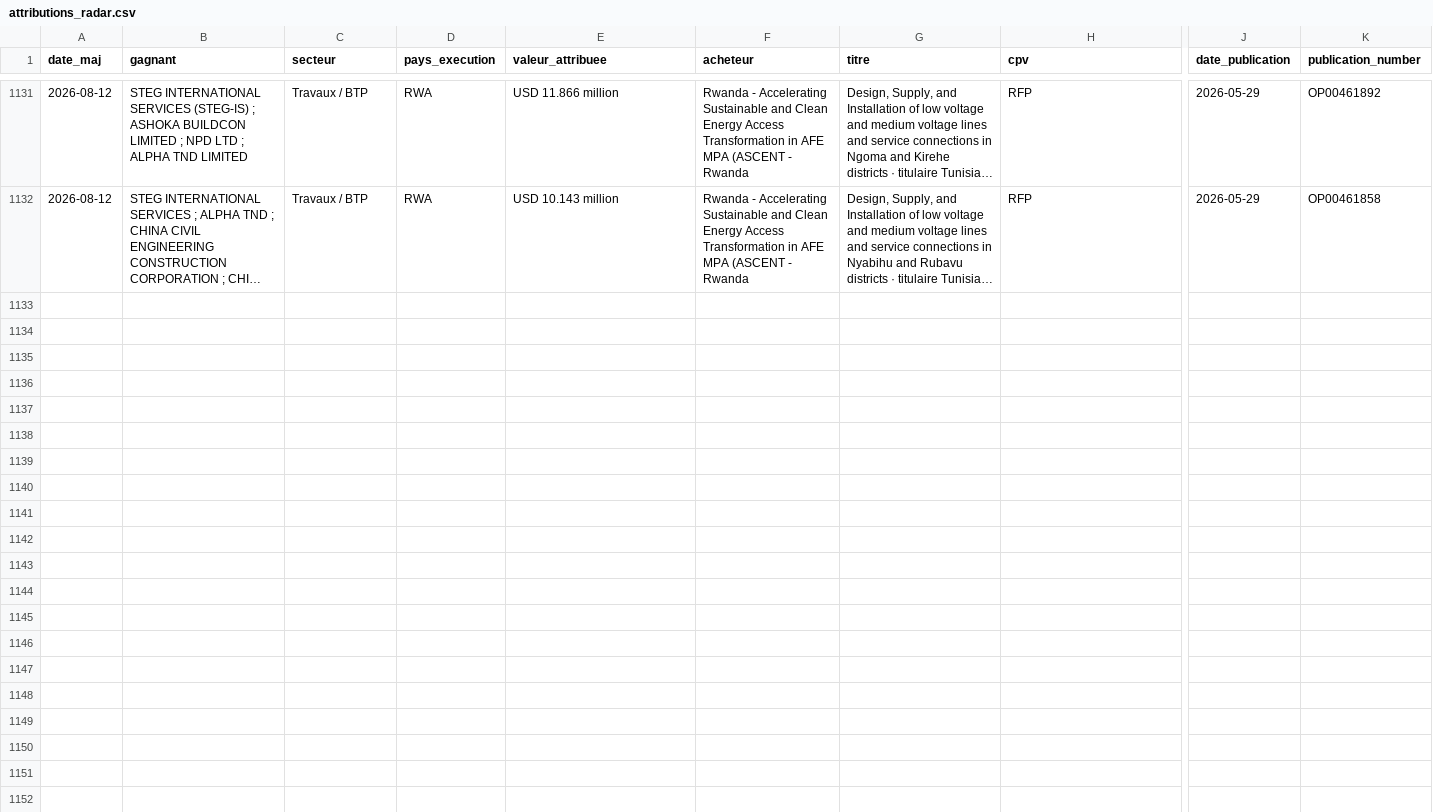
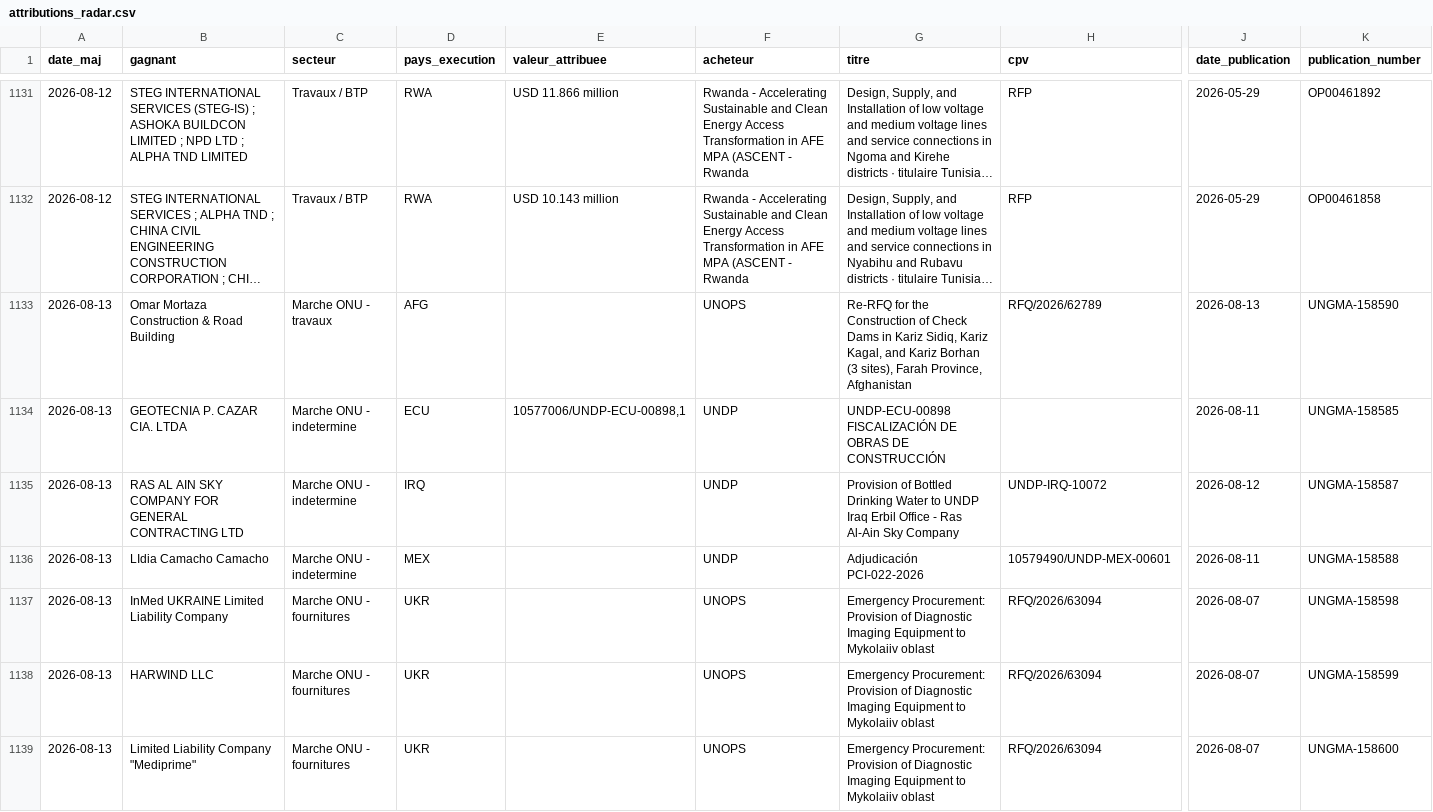
Before and after one commit to mayeulpeltier-pixel/radar-amarante, a CSV file: backups/attributions_radar.csv, drawn as a sheet; only a part is shown, gaps mark what is left out; long unchanged cells end in …; rows hold the shown columns only; the diff covers the shown part only; the diff names each change by its address in the sheet, - before the commit and + after, or states it on an @@ line.

```diff
--- a/backups/attributions_radar.csv
+++ b/backups/attributions_radar.csv
+row 1133: 2026-08-13 | Omar Mortaza Construction & Road Building | Marche ONU - travaux | AFG |  | UNOPS | Re-RFQ for the Construction of Check Dams in Kariz Sidiq, Kariz Kagal, and Kariz Borhan (3 sites), Farah Province, Afghanistan | RFQ/2026/62789 | 2026-08-13 | UNGMA-158590
+row 1134: 2026-08-13 | GEOTECNIA P. CAZAR CIA. LTDA | Marche ONU - indetermine | ECU | 10577006/UNDP-ECU-00898,1 | UNDP | UNDP-ECU-00898 FISCALIZACIÓN DE OBRAS DE CONSTRUCCIÓN |  | 2026-08-11 | UNGMA-158585
+row 1135: 2026-08-13 | RAS AL AIN SKY COMPANY FOR GENERAL CONTRACTING LTD | Marche ONU - indetermine | IRQ |  | UNDP | Provision of Bottled Drinking Water to UNDP Iraq Erbil Office - Ras Al-Ain Sky Company | UNDP-IRQ-10072 | 2026-08-12 | UNGMA-158587
+row 1136: 2026-08-13 | LIdia Camacho Camacho | Marche ONU - indetermine | MEX |  | UNDP | Adjudicación PCI-022-2026 | 10579490/UNDP-MEX-00601 | 2026-08-11 | UNGMA-158588
+row 1137: 2026-08-13 | InMed UKRAINE Limited Liability Company | Marche ONU - fournitures | UKR |  | UNOPS | Emergency Procurement: Provision of Diagnostic Imaging Equipment to Mykolaiiv oblast | RFQ/2026/63094 | 2026-08-07 | UNGMA-158598
+row 1138: 2026-08-13 | HARWIND LLC | Marche ONU - fournitures | UKR |  | UNOPS | Emergency Procurement: Provision of Diagnostic Imaging Equipment to Mykolaiiv oblast | RFQ/2026/63094 | 2026-08-07 | UNGMA-158599
+row 1139: 2026-08-13 | Limited Liability Company "Mediprime" | Marche ONU - fournitures | UKR |  | UNOPS | Emergency Procurement: Provision of Diagnostic Imaging Equipment to Mykolaiiv oblast | RFQ/2026/63094 | 2026-08-07 | UNGMA-158600
```
Also changed, not shown: 6 added rows elsewhere in this file, backups/alertes_radar.csv, backups/ted_radar.csv, 7 other files.
